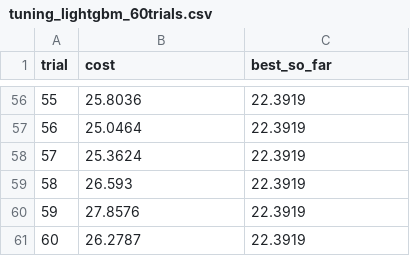
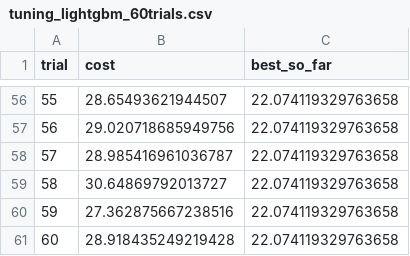
Before and after one commit to ArtemMindlin/retail-demand-forecasting-system, a CSV file: reports/figures/tuning_lightgbm_60trials.csv, drawn as a sheet; only a part is shown, gaps mark what is left out; the diff covers the shown part only.

```diff
--- a/reports/figures/tuning_lightgbm_60trials.csv
+++ b/reports/figures/tuning_lightgbm_60trials.csv
@@ -56,6 +56,6 @@ trial,cost,best_so_far
-55,25.8036,22.3919
-56,25.0464,22.3919
-57,25.3624,22.3919
-58,26.593,22.3919
-59,27.8576,22.3919
-60,26.2787,22.3919
+55,28.65493621944507,22.074119329763658
+56,29.020718685949756,22.074119329763658
+57,28.985416961036787,22.074119329763658
+58,30.64869792013727,22.074119329763658
+59,27.362875667238516,22.074119329763658
+60,28.918435249219428,22.074119329763658
```
Also changed, not shown: 108 edited cells elsewhere in this file, reports/figures/tuning_catboost_60trials.csv, 18 other files.
